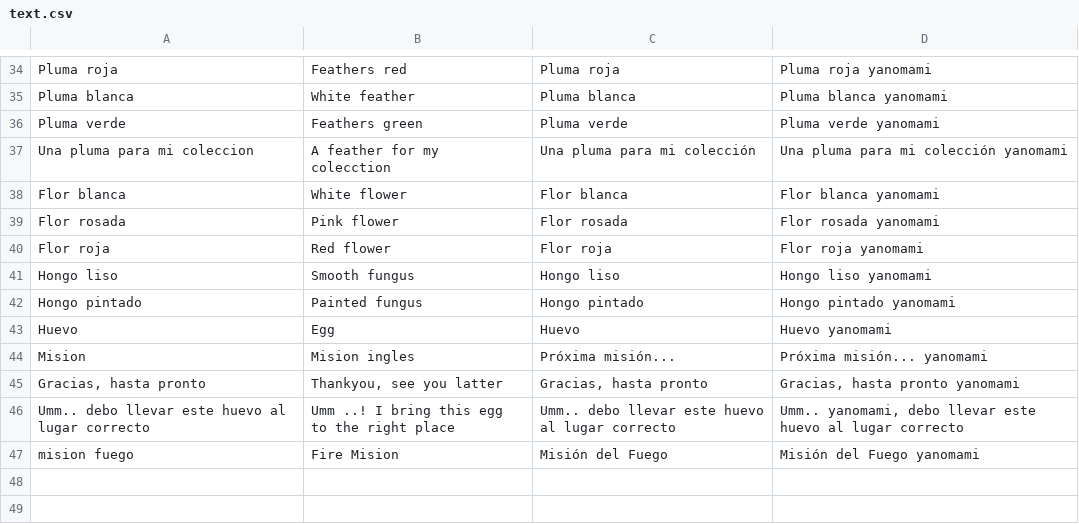
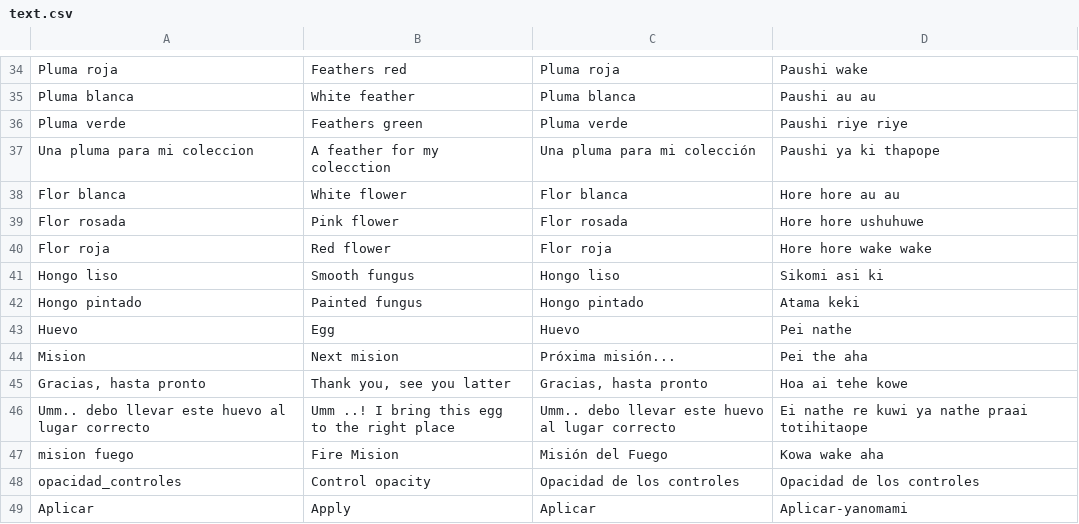
Before and after one commit to jemora/iwariwe, a CSV file: idiomas/text.csv, drawn as a sheet; only a part is shown, gaps mark what is left out; the diff covers the shown part only; the diff names each change by its address in the sheet, - before the commit and + after, or states it on an @@ line.

```diff
--- a/idiomas/text.csv
+++ b/idiomas/text.csv
-D34: Pluma roja yanomami
+D34: Paushi wake
-D35: Pluma blanca yanomami
+D35: Paushi au au
-D36: Pluma verde yanomami
+D36: Paushi riye riye
-D37: Una pluma para mi colección yanomami
+D37: Paushi ya ki thapope
-D38: Flor blanca yanomami
+D38: Hore hore au au
-D39: Flor rosada yanomami
+D39: Hore hore ushuhuwe
-D40: Flor roja yanomami
+D40: Hore hore wake wake
-D41: Hongo liso yanomami
+D41: Sikomi asi ki
-D42: Hongo pintado yanomami
+D42: Atama keki
-D43: Huevo yanomami
+D43: Pei nathe
-B44: Mision ingles
+B44: Next mision
-D44: Próxima misión... yanomami
+D44: Pei the aha
-B45: Thankyou, see you latter
+B45: Thank you, see you latter
-D45: Gracias, hasta pronto yanomami
+D45: Hoa ai tehe kowe
-D46: Umm.. yanomami, debo llevar este huevo al lugar correcto
+D46: Ei nathe re kuwi ya nathe praai totihitaope
-D47: Misión del Fuego yanomami
+D47: Kowa wake aha
+row 48: opacidad_controles | Control opacity | Opacidad de los controles | Opacidad de los controles
+row 49: Aplicar | Apply | Aplicar | Aplicar-yanomami
```
Also changed, not shown: 29 edited cells elsewhere in this file, 42 other files.
